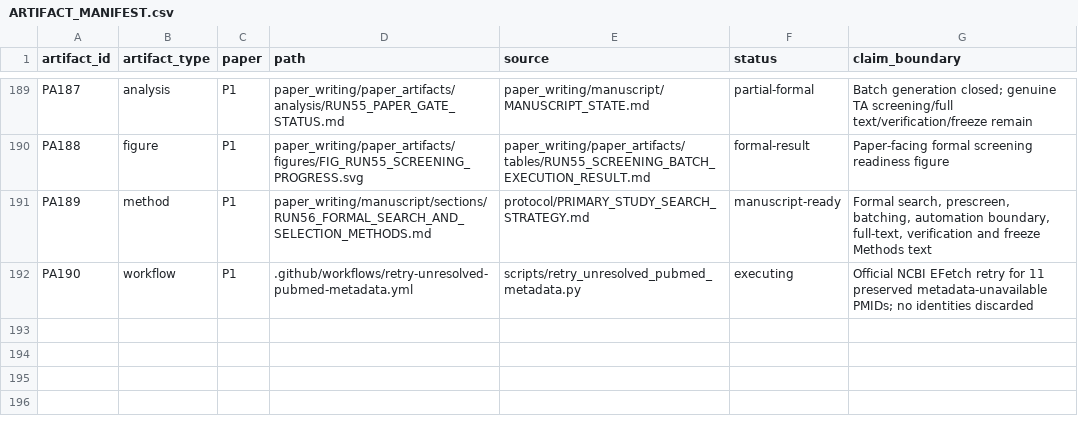
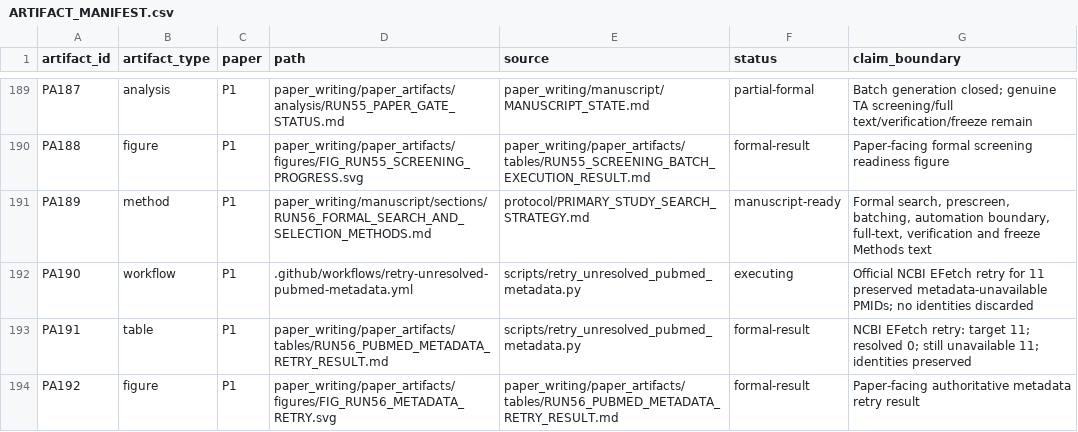
Before and after one commit to Arithmetic-Power-Geometry/Augmented-Reality-Systematic-Review, a CSV file: paper_writing/paper_artifacts/ARTIFACT_MANIFEST.csv, drawn as a sheet; only a part is shown, gaps mark what is left out.

Commit message:
Register Run 56 metadata retry result artifacts

```diff
--- a/paper_writing/paper_artifacts/ARTIFACT_MANIFEST.csv
+++ b/paper_writing/paper_artifacts/ARTIFACT_MANIFEST.csv
@@ -192 +192,3 @@ PA189,method,P1,paper_writing/manuscript/sections/RUN56_FORMAL_SEARCH_AND_SELECT
 PA190,workflow,P1,.github/workflows/retry-unresolved-pubmed-metadata.yml,scripts/retry_unresolved_pubmed_metadata.py,executing,"Official NCBI EFetch retry for 11 preserved metadata-unavailable PMIDs; no identities discarded"
+PA191,table,P1,paper_writing/paper_artifacts/tables/RUN56_PUBMED_METADATA_RETRY_RESULT.md,scripts/retry_unresolved_pubmed_metadata.py,formal-result,"NCBI EFetch retry: target 11; resolved 0; still unavailable 11; identities preserved"
+PA192,figure,P1,paper_writing/paper_artifacts/figures/FIG_RUN56_METADATA_RETRY.svg,paper_writing/paper_artifacts/tables/RUN56_PUBMED_METADATA_RETRY_RESULT.md,formal-result,"Paper-facing authoritative metadata retry result"
```
